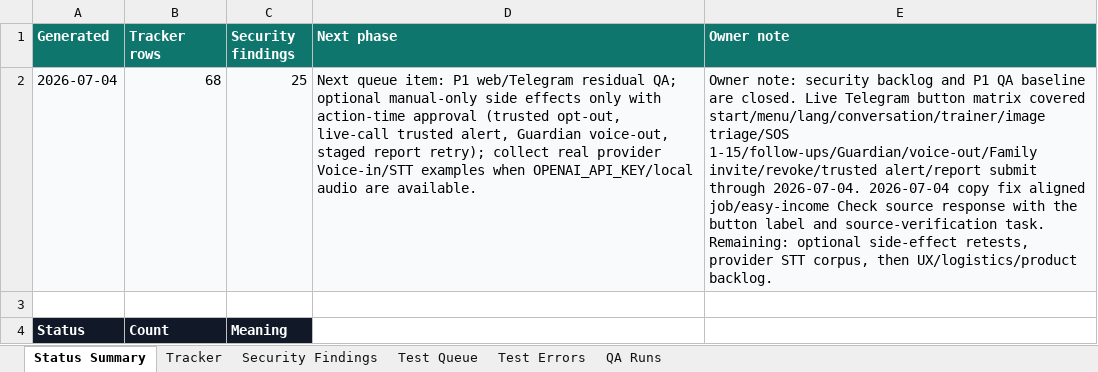
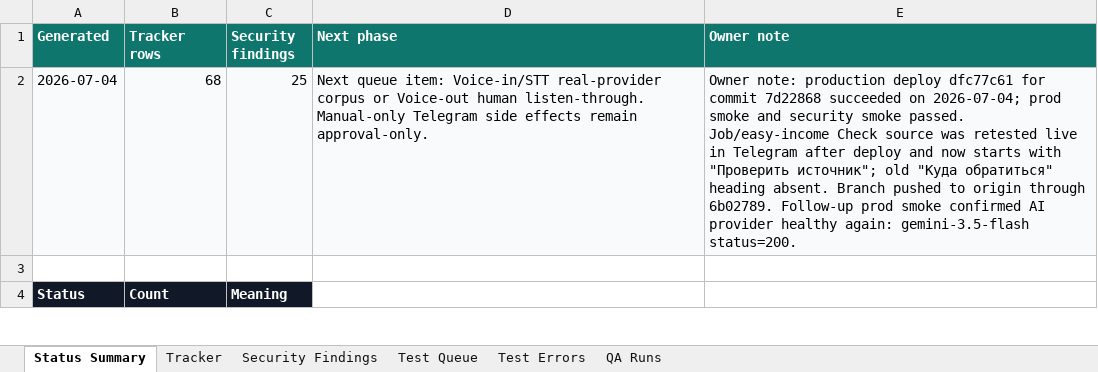
Before and after one commit to Web-pixel-creator/Scam-guard-Main, an Excel workbook: ai_docs/FEATURE_USER_STORY_TRACKER.xlsx, sheet Status Summary, drawn as a sheet; only a part is shown; values as stored, in another font and other column widths than the file's, no borders; the diff names each change by its address in the sheet, - before the commit and + after, or states it on an @@ line.

Commit message:
docs(tracker): record production job source retest

```diff
--- a/ai_docs/FEATURE_USER_STORY_TRACKER.xlsx (sheet Status Summary)
+++ b/ai_docs/FEATURE_USER_STORY_TRACKER.xlsx (sheet Status Summary)
-D2 (Next phase): …queue item: P1 web/Telegram residual QA; optional manual-only side effects only with action-time approval (trusted opt-out, live-call trusted alert, Guardian voice-out, staged report retry); collect real provider Voice-in/STT examples when OPENAI_API_KEY/local audio are available.
+D2 (Next phase): …queue item: Voice-in/STT real-provider corpus or Voice-out human listen-through. Manual-only Telegram side effects remain approval-only.
-E2 (Owner note): Owner note: security backlog and P1 QA baseline are closed. Live Telegram button matrix covered start/menu/lang/conversation/trainer/image triage/SOS 1-15/follow-ups/Guardian/voice-out/Family invite/revoke/trusted alert/report submit through 2026-07-04. 2026-07-04 copy fix aligned job/easy-income Check source response with the button label and source-verification task. Remaining: optional side-effect retests, provider STT corpus, then UX/logistics/product backlog.
+E2 (Owner note): Owner note: production deploy dfc77c61 for commit 7d22868 succeeded on 2026-07-04; prod smoke and security smoke passed. Job/easy-income Check source was retested live in Telegram after deploy and now starts with "Проверить источник"; old "Куда обратиться" heading absent. Branch pushed to origin through 6b02789. Follow-up prod smoke confirmed AI provider healthy again: gemini-3.5-flash status=200.
```
Also changed, not shown: sheet QA Runs, sheet Test Queue, sheet Tracker.
